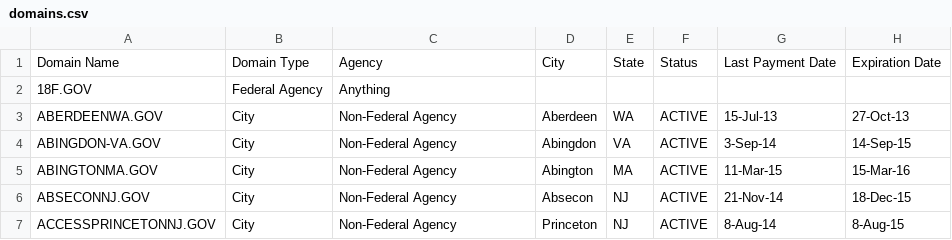
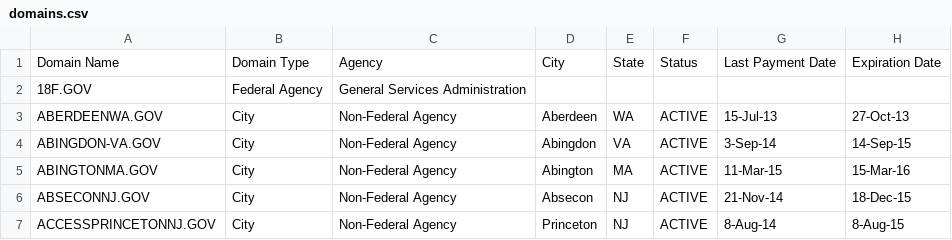
Before and after one commit to 18F/pulse, a CSV file: data/domains.csv, drawn as a sheet; only a part is shown.

Commit message:
update 18f.gov info for now

```diff
--- a/data/domains.csv
+++ b/data/domains.csv
@@ -1,3 +1,3 @@
 Domain Name,Domain Type,Agency,City,State,Status,Last Payment Date,Expiration Date
-18F.GOV,Federal Agency,Anything,,,,,
+18F.GOV,Federal Agency,General Services Administration,,,,,
 ABERDEENWA.GOV,City,Non-Federal Agency,Aberdeen,WA,ACTIVE,15-Jul-13,27-Oct-13
```
